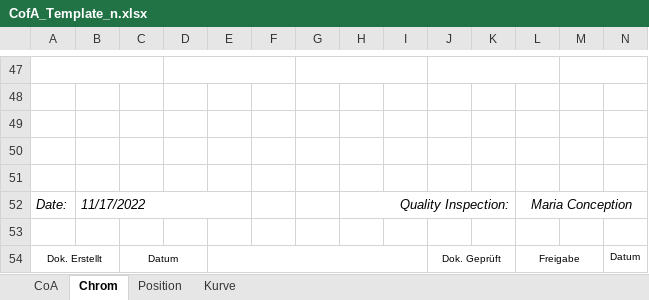
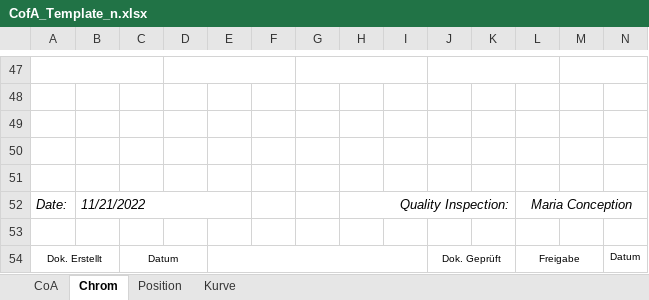
Before and after one commit to Materion-OpticsBalzers/producttrace, an Excel workbook: public/media/CofA_Template_n.xlsx, sheet Chrom, drawn as a sheet; only a part is shown, gaps mark what is left out; values as stored, in another font and other column widths than the file's, no borders; charts and pictures and conditional formats not drawn; the diff names each change by its address in the sheet, - before the commit and + after, or states it on an @@ line.

```diff
--- a/public/media/CofA_Template_n.xlsx (sheet Chrom)
+++ b/public/media/CofA_Template_n.xlsx (sheet Chrom)
-B52: 11/17/2022
+B52: 11/21/2022
```
Also changed, not shown: sheet Position, sheet CoA, charts or pictures, 2 other files.
